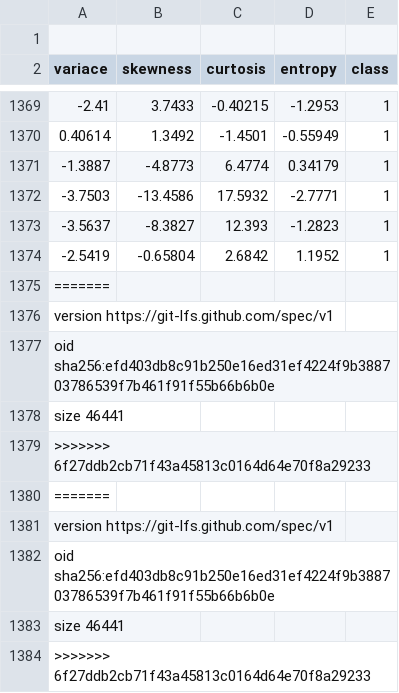
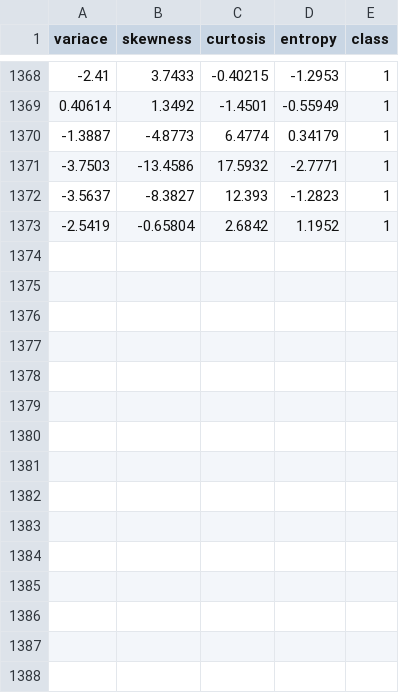
Before and after one commit to goodboychan/datacamp_repo, a CSV file: Introduction.to.Deep.Learning.with.Keras/dataset/banknotes.csv, drawn as a sheet; only a part is shown, gaps mark what is left out.

```diff
--- a/Introduction.to.Deep.Learning.with.Keras/dataset/banknotes.csv
+++ b/Introduction.to.Deep.Learning.with.Keras/dataset/banknotes.csv
@@ -1,2 +1 @@
-
 variace,skewness,curtosis,entropy,class
@@ -1374,11 +1373 @@ variace,skewness,curtosis,entropy,class
 -2.5419,-0.65804,2.6842,1.1952,1
-=======
-version https://git-lfs.github.com/spec/v1
-oid sha256:efd403db8c91b250e16ed31ef4224f9b388703786539f7b461f91f55b66b6b0e
-size 46441
->>>>>>> 6f27ddb2cb71f43a45813c0164d64e70f8a29233
-=======
-version https://git-lfs.github.com/spec/v1
-oid sha256:efd403db8c91b250e16ed31ef4224f9b388703786539f7b461f91f55b66b6b0e
-size 46441
->>>>>>> 6f27ddb2cb71f43a45813c0164d64e70f8a29233
```
Also changed, not shown: Introduction.to.Deep.Learning.with.Keras/dataset/darts.csv, Introduction.to.Deep.Learning.with.Keras/dataset/irrigation_machine.csv, 46 other files.
